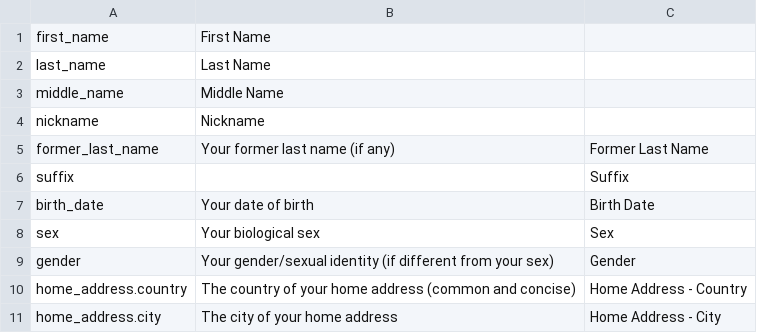
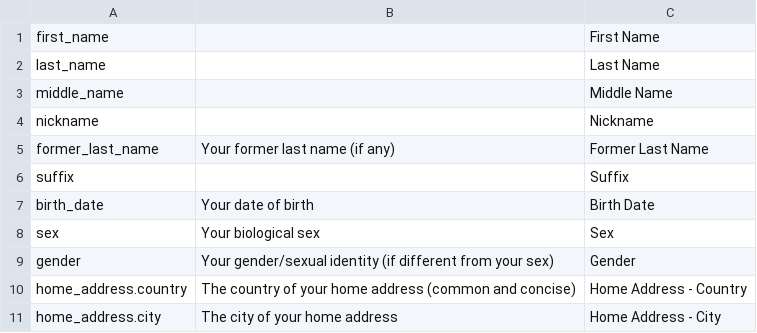
Before and after one commit to evilnose/autofill, a CSV file: static_input/fields/field.csv, drawn as a sheet; only a part is shown.

```diff
--- a/static_input/fields/field.csv
+++ b/static_input/fields/field.csv
@@ -1,5 +1,5 @@
-first_name;First Name
-last_name;Last Name
-middle_name;Middle Name
-nickname;Nickname
+first_name;;First Name
+last_name;;Last Name
+middle_name;;Middle Name
+nickname;;Nickname
 former_last_name;Your former last name (if any);Former Last Name
```
Also changed, not shown: 8 other files.
